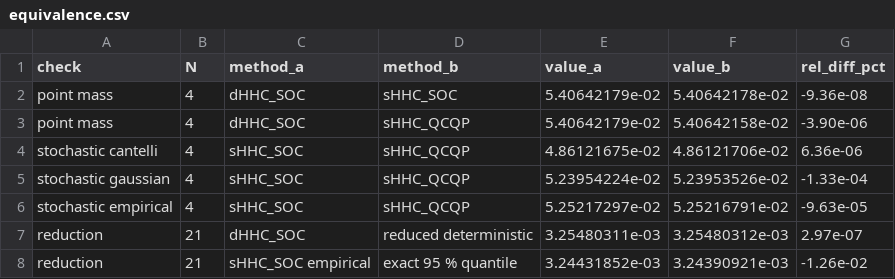
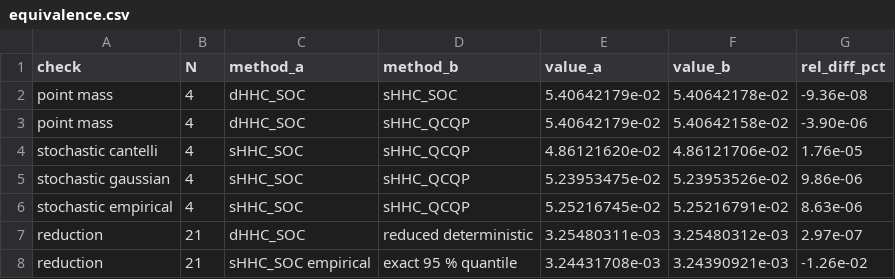
Before and after one commit to timmyfaraday/HarmonicPowerModels.jl, a CSV file: examples/shhc/output/paper/equivalence.csv, drawn as a sheet.

```diff
--- a/examples/shhc/output/paper/equivalence.csv
+++ b/examples/shhc/output/paper/equivalence.csv
@@ -3,6 +3,6 @@ point mass,4,dHHC_SOC,sHHC_SOC,5.40642179e-02,5.40642178e-02,-9.36e-08
 point mass,4,dHHC_SOC,sHHC_QCQP,5.40642179e-02,5.40642158e-02,-3.90e-06
-stochastic cantelli,4,sHHC_SOC,sHHC_QCQP,4.86121675e-02,4.86121706e-02,6.36e-06
-stochastic gaussian,4,sHHC_SOC,sHHC_QCQP,5.23954224e-02,5.23953526e-02,-1.33e-04
-stochastic empirical,4,sHHC_SOC,sHHC_QCQP,5.25217297e-02,5.25216791e-02,-9.63e-05
+stochastic cantelli,4,sHHC_SOC,sHHC_QCQP,4.86121620e-02,4.86121706e-02,1.76e-05
+stochastic gaussian,4,sHHC_SOC,sHHC_QCQP,5.23953475e-02,5.23953526e-02,9.86e-06
+stochastic empirical,4,sHHC_SOC,sHHC_QCQP,5.25216745e-02,5.25216791e-02,8.63e-06
 reduction,21,dHHC_SOC,reduced deterministic,3.25480311e-03,3.25480312e-03,2.97e-07
-reduction,21,sHHC_SOC empirical,exact 95 % quantile,3.24431852e-03,3.24390921e-03,-1.26e-02
+reduction,21,sHHC_SOC empirical,exact 95 % quantile,3.24431708e-03,3.24390921e-03,-1.26e-02
```
Also changed, not shown: examples/shhc/output/paper/bounds_results.csv, examples/shhc/output/paper/tractability.csv, 5 other files.
